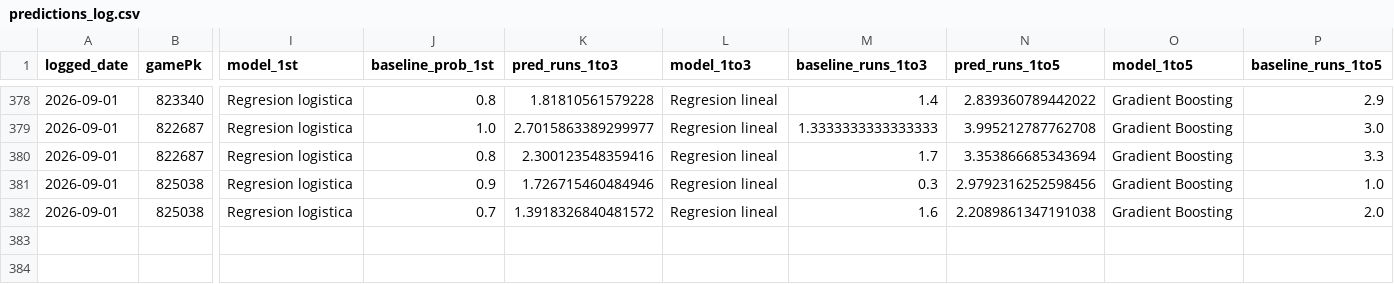
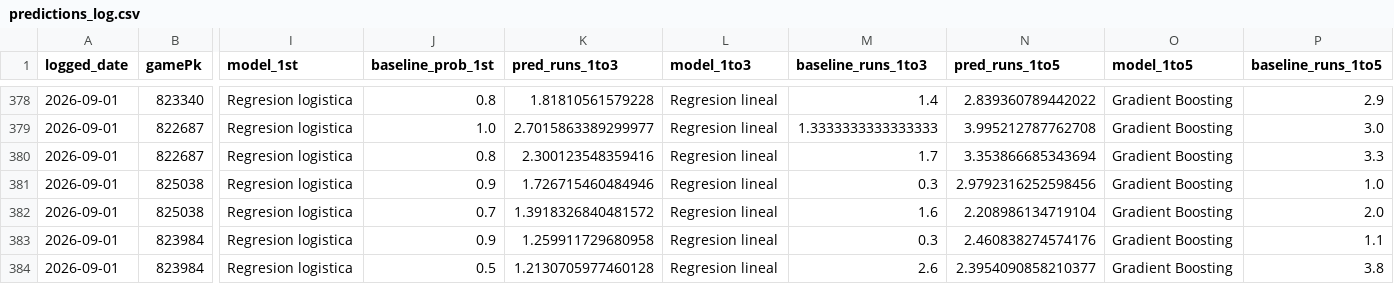
Before and after one commit to BrandonPalmaJobs/apuestas-mlb, a CSV file: predictions_log.csv, drawn as a sheet; only a part is shown, gaps mark what is left out; rows hold the shown columns only; the diff names each change by its address in the sheet, - before the commit and + after, or states it on an @@ line.

Commit message:
Log de predicciones 2026-09-01

```diff
--- a/predictions_log.csv
+++ b/predictions_log.csv
-N382 (pred_runs_1to5): 2.2089861347191038
+N382 (pred_runs_1to5): 2.208986134719104
+row 383: 2026-09-01 | 823984 | Regresion logistica | 0.9 | 1.259911729680958 | Regresion lineal | 0.3 | 2.460838274574176 | Gradient Boosting | 1.1
+row 384: 2026-09-01 | 823984 | Regresion logistica | 0.5 | 1.2130705977460128 | Regresion lineal | 2.6 | 2.3954090858210377 | Gradient Boosting | 3.8
```
